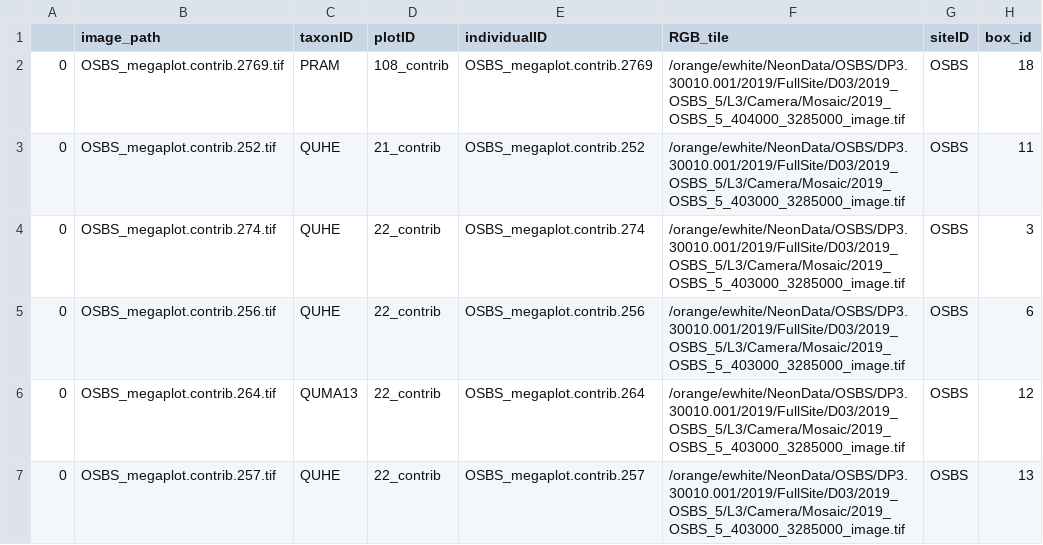
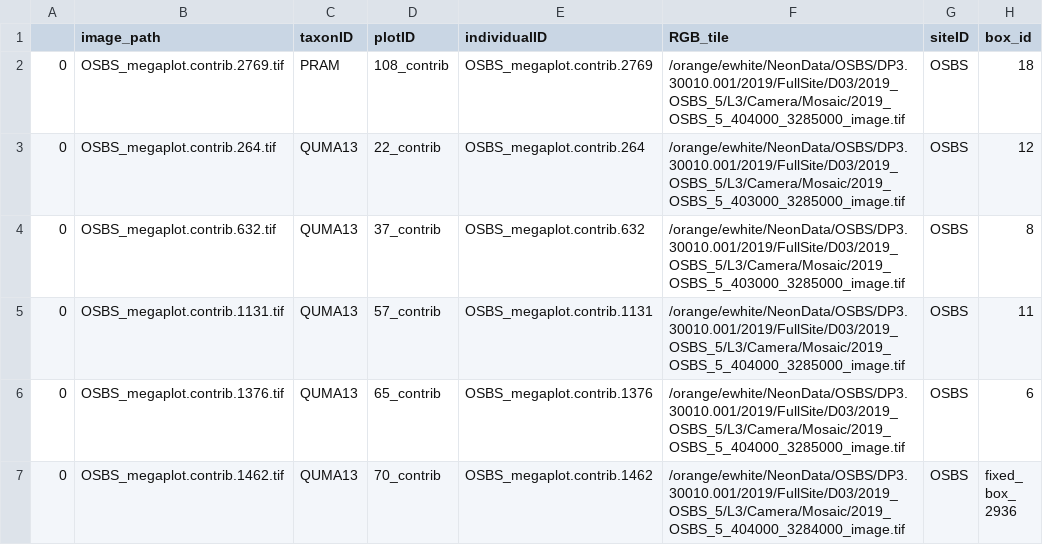
Before and after one commit to weecology/DeepTreeAttention, a CSV file: data/processed/novel_species.csv, drawn as a sheet; only a part is shown; the shorter side is filled out with more unchanged rows; removed rows and columns are numbered as before the commit, all else as after; the diff covers the shown part only; the diff names each change by its address in the sheet, - before the commit and + after, or states it on an @@ line.

```diff
--- a/data/processed/novel_species.csv
+++ b/data/processed/novel_species.csv
-row 3: 0 | OSBS_megaplot.contrib.252.tif | QUHE | 21_contrib | OSBS_megaplot.contrib.252 | /orange/ewhite/NeonData/OSBS/DP3.30010.001/2019/FullSite/D03/2019_OSBS_5/L3/Camera/Mosaic/2019_OSBS_5_403000_3285000_image.tif | OSBS | 11
-row 4: 0 | OSBS_megaplot.contrib.274.tif | QUHE | 22_contrib | OSBS_megaplot.contrib.274 | /orange/ewhite/NeonData/OSBS/DP3.30010.001/2019/FullSite/D03/2019_OSBS_5/L3/Camera/Mosaic/2019_OSBS_5_403000_3285000_image.tif | OSBS | 3
-row 5: 0 | OSBS_megaplot.contrib.256.tif | QUHE | 22_contrib | OSBS_megaplot.contrib.256 | /orange/ewhite/NeonData/OSBS/DP3.30010.001/2019/FullSite/D03/2019_OSBS_5/L3/Camera/Mosaic/2019_OSBS_5_403000_3285000_image.tif | OSBS | 6
-row 7: 0 | OSBS_megaplot.contrib.257.tif | QUHE | 22_contrib | OSBS_megaplot.contrib.257 | /orange/ewhite/NeonData/OSBS/DP3.30010.001/2019/FullSite/D03/2019_OSBS_5/L3/Camera/Mosaic/2019_OSBS_5_403000_3285000_image.tif | OSBS | 13
```
Also changed, not shown: 1 added row, 14 removed rows and 28 edited cells elsewhere in this file, 11 other files.
